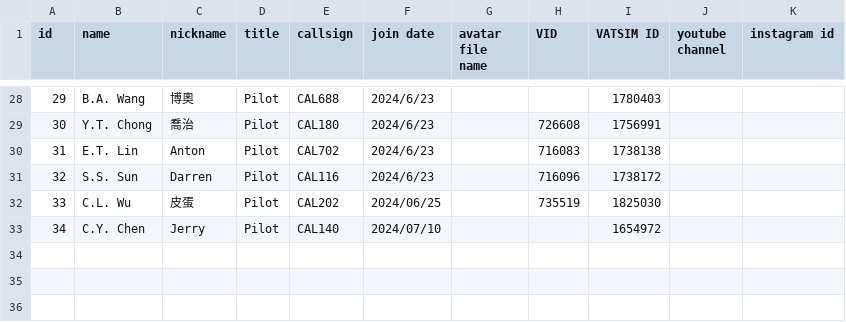
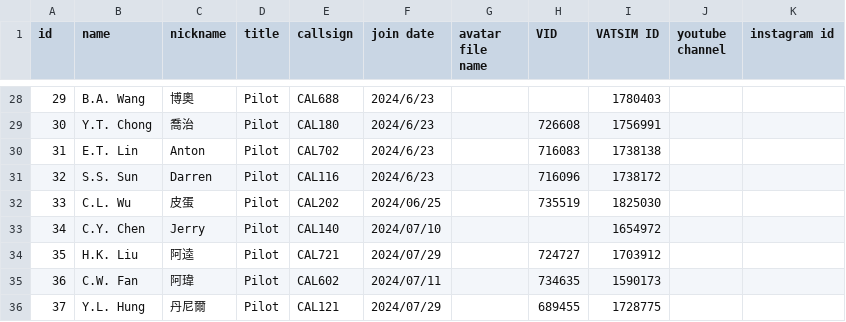
Before and after one commit to China-Airlines-Virtual/China-Airlines-Virtual.github.io, a CSV file: assets/members.csv, drawn as a sheet; only a part is shown, gaps mark what is left out.

Commit message:
Update members.csv

```diff
--- a/assets/members.csv
+++ b/assets/members.csv
@@ -33 +33,4 @@
 34,C.Y. Chen,Jerry,Pilot,CAL140,2024/07/10,,,1654972,,
+35,H.K. Liu,阿逵,Pilot,CAL721,2024/07/29,,724727,1703912,,
+36,C.W. Fan,阿瑋,Pilot,CAL602,2024/07/11,,734635,1590173,,
+37,Y.L. Hung,丹尼爾,Pilot,CAL121,2024/07/29,,689455,1728775,,
```
